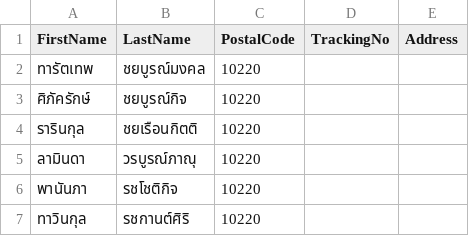
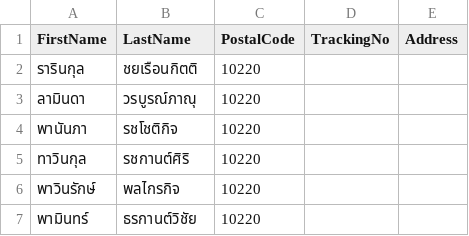
Before and after one commit to kiangDev/automate-riposted, a CSV file: data.csv, drawn as a sheet; only a part is shown; the shorter side is filled out with more unchanged rows.

```diff
--- a/data.csv
+++ b/data.csv
@@ -1,4 +1,2 @@
 FirstName,LastName,PostalCode,TrackingNo,Address
-ทารัตเทพ,ชยบูรณ์มงคล,10220,,
-ศิภัครักษ์,ชยบูรณ์กิจ,10220,,
 รารินกุล,ชยเรือนกิตติ,10220,,
```
Also changed, not shown: 1 other file.
